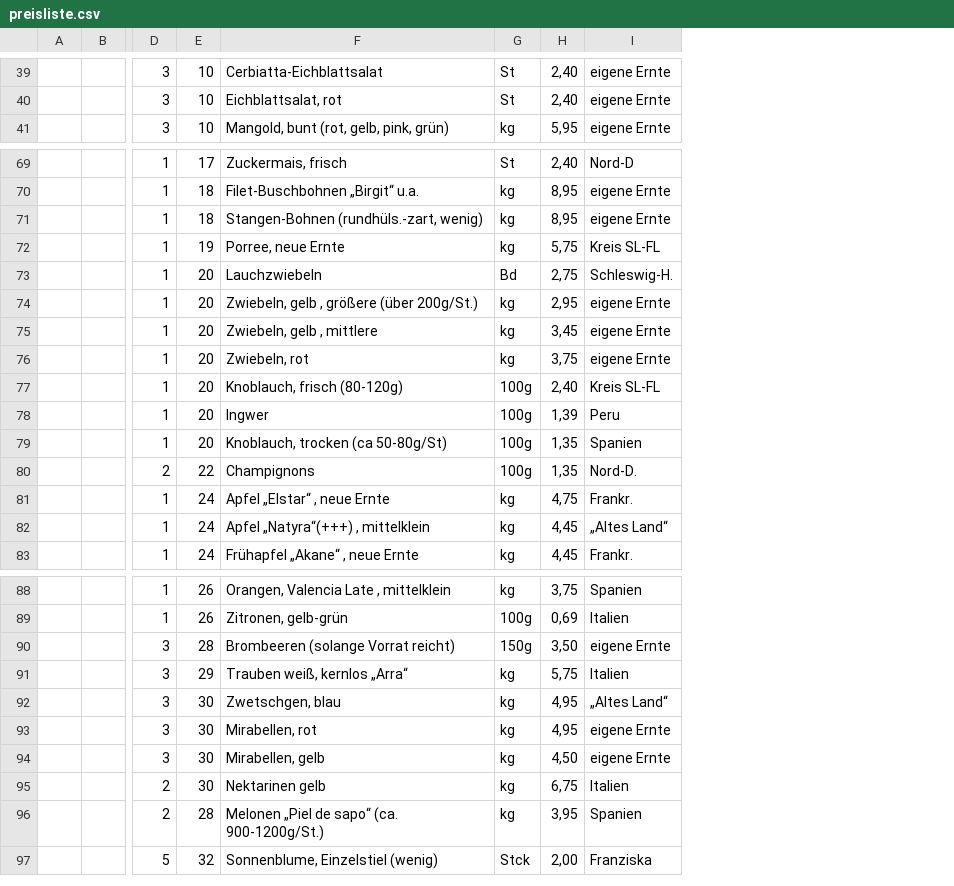
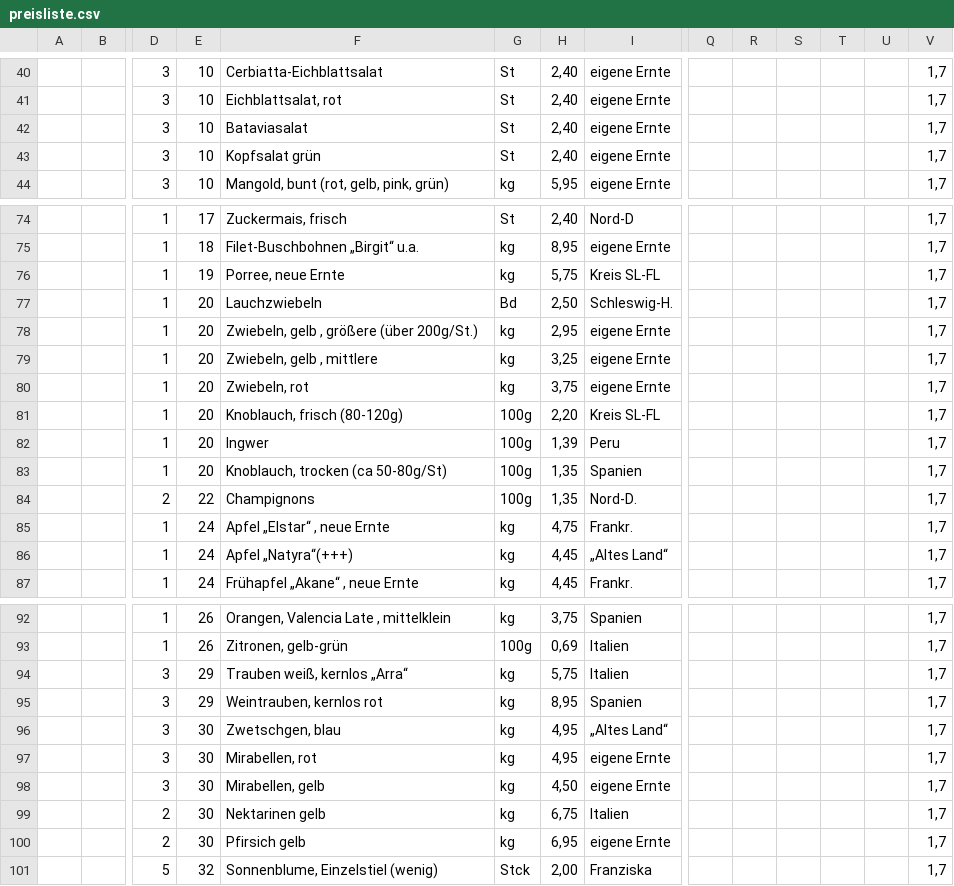
Before and after one commit to Freudenhof/Bestellformular, a CSV file: preisliste.csv, drawn as a sheet; only a part is shown, gaps mark what is left out; removed rows and columns are numbered as before the commit, all else as after; rows hold the shown columns only; the diff covers the shown part only; the diff names each change by its address in the sheet, - before the commit and + after, or states it on an @@ line.

Commit message:
Add files via upload

```diff
--- a/preisliste.csv
+++ b/preisliste.csv
+column Q, empty
+column R, empty
+column S, empty
+column T, empty
+column U, empty
+column V, rows 40-41: 1,7 | 1,7; row 44: 1,7; rows 74-87: all 1,7; rows 92-94: all 1,7; rows 96-99: all 1,7; row 101: 1,7
+row 42:  |  | 3 | 10 | Bataviasalat | St | 2,40 | eigene Ernte |  |  |  |  |  | 1,7
+row 43:  |  | 3 | 10 | Kopfsalat grün | St | 2,40 | eigene Ernte |  |  |  |  |  | 1,7
-row 71:  |  | 1 | 18 | Stangen-Bohnen (rundhüls.-zart, wenig) | kg | 8,95 | eigene Ernte
-H77: 2,75
+H77: 2,50
-H79: 3,45
+H79: 3,25
-H81: 2,40
+H81: 2,20
-F86: Apfel „Natyra“(+++) , mittelklein
+F86: Apfel „Natyra“(+++)
-row 90:  |  | 3 | 28 | Brombeeren (solange Vorrat reicht) | 150g | 3,50 | eigene Ernte
+row 95:  |  | 3 | 29 | Weintrauben, kernlos rot | kg | 8,95 | Spanien |  |  |  |  |  | 1,7
-row 96:  |  | 2 | 28 | Melonen „Piel de sapo“ (ca. 900-1200g/St.) | kg | 3,95 | Spanien
+row 100:  |  | 2 | 30 | Pfirsich gelb | kg | 6,95 | eigene Ernte |  |  |  |  |  | 1,7
```
Also changed, not shown: 3 added rows, 1 removed row and 9 edited cells elsewhere in this file.
